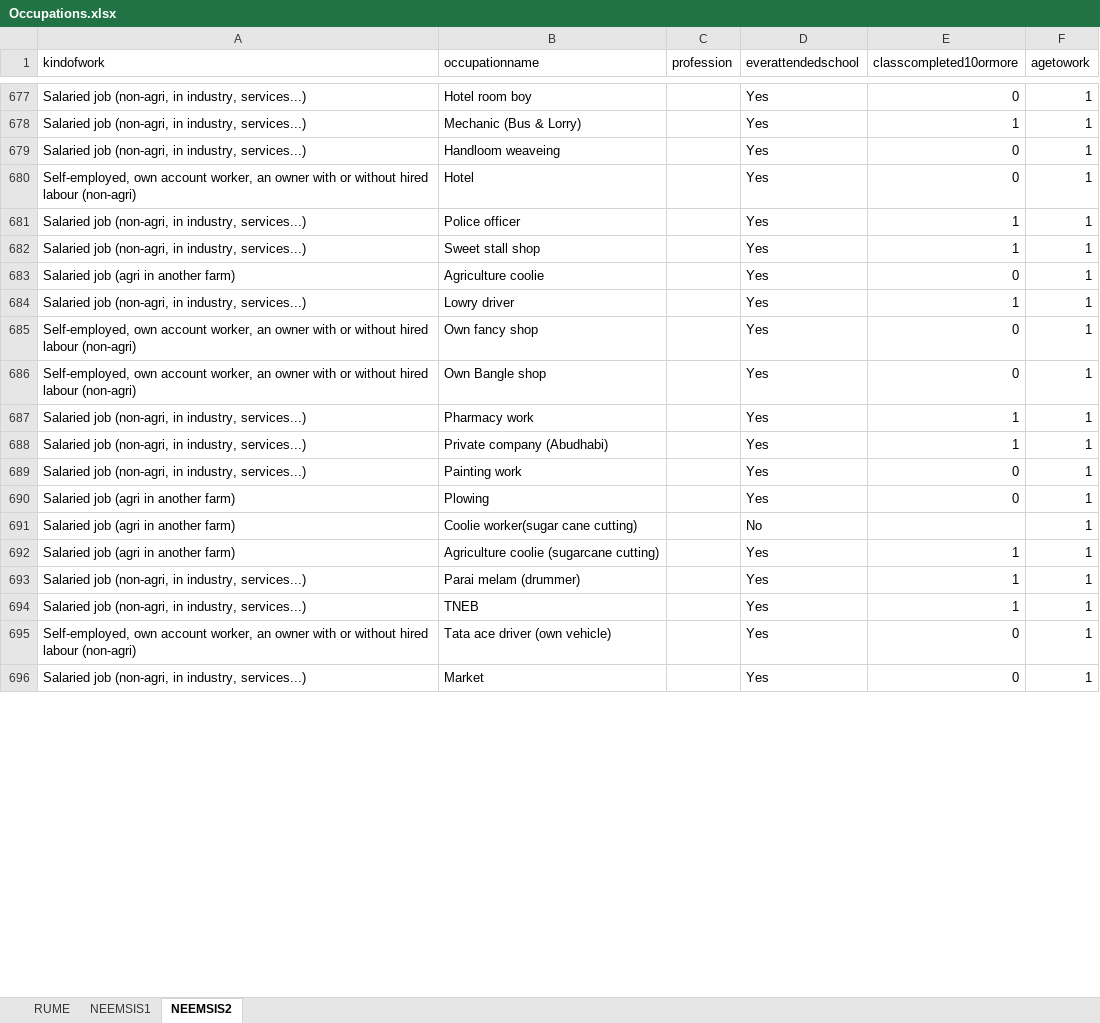
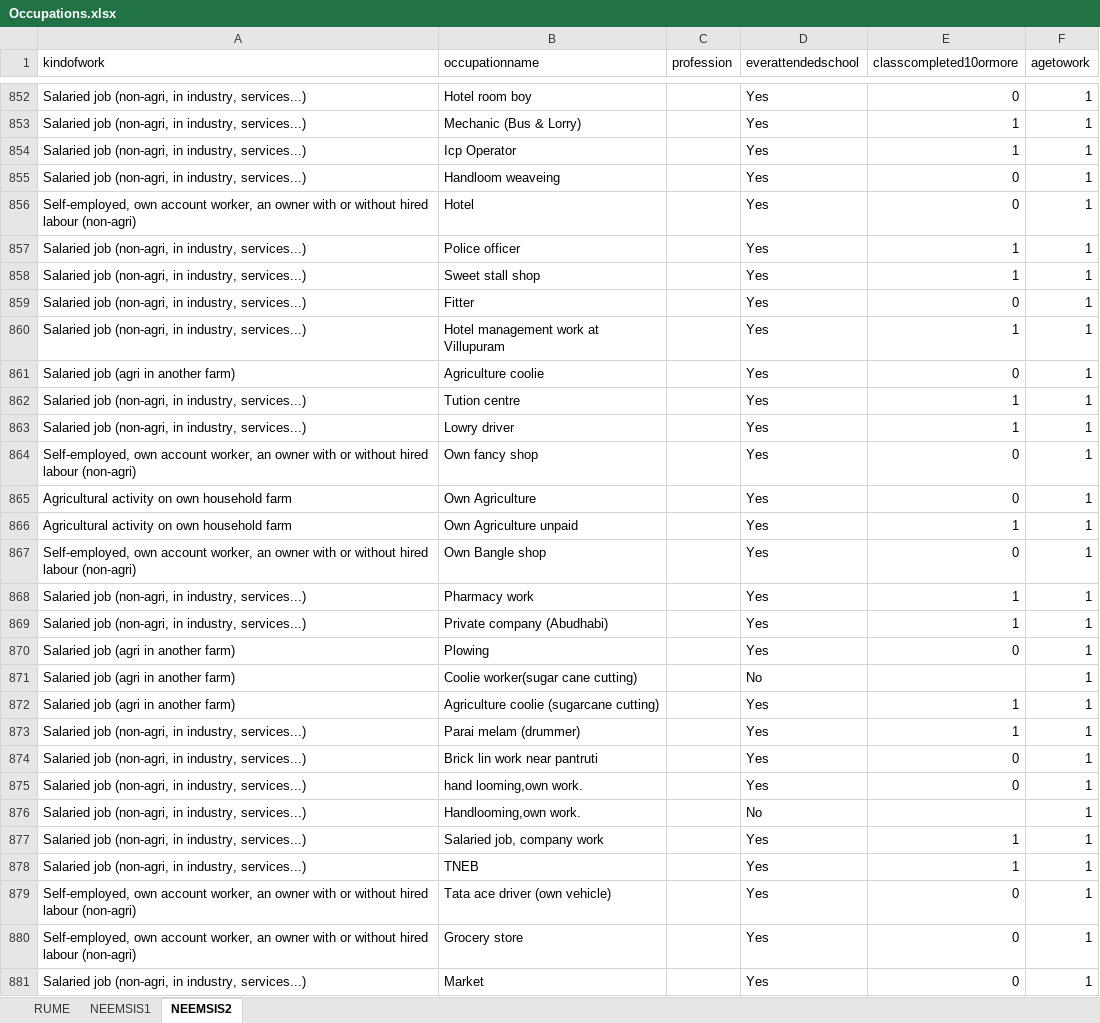
Before and after one commit to arnaudnatal/odriis, an Excel workbook: Occupations/Occupations.xlsx, sheet NEEMSIS2, drawn as a sheet; only a part is shown, gaps mark what is left out; values as stored, in another font and other column widths than the file's, no borders; the diff covers the shown part only; the diff names each change by its address in the sheet, - before the commit and + after, or states it on an @@ line.

```diff
--- a/Occupations/Occupations.xlsx (sheet NEEMSIS2)
+++ b/Occupations/Occupations.xlsx (sheet NEEMSIS2)
+row 854: Salaried job (non-agri, in industry, services...) | Icp Operator |  | Yes | 1 | 1
+row 859: Salaried job (non-agri, in industry, services...) | Fitter |  | Yes | 0 | 1
+row 860: Salaried job (non-agri, in industry, services...) | Hotel management work at Villupuram |  | Yes | 1 | 1
+row 862: Salaried job (non-agri, in industry, services...) | Tution centre |  | Yes | 1 | 1
+row 865: Agricultural activity on own household farm | Own Agriculture |  | Yes | 0 | 1
+row 866: Agricultural activity on own household farm | Own Agriculture unpaid |  | Yes | 1 | 1
@@ row 689 moved to row 398: Salaried job (non-agri, in industry, ser… @@
+row 874: Salaried job (non-agri, in industry, services...) | Brick lin work near pantruti |  | Yes | 0 | 1
+row 875: Salaried job (non-agri, in industry, services...) | hand looming,own work. |  | Yes | 0 | 1
+row 876: Salaried job (non-agri, in industry, services...) | Handlooming,own work. |  | No |  | 1
+row 877: Salaried job (non-agri, in industry, services...) | Salaried job, company work |  | Yes | 1 | 1
@@ row 697 moved to row 880: Self-employed, own account worker, an ow… @@
```
Also changed, not shown: 180 added rows, 61 moved rows and 5 edited cells elsewhere in this sheet, 9 other files.
